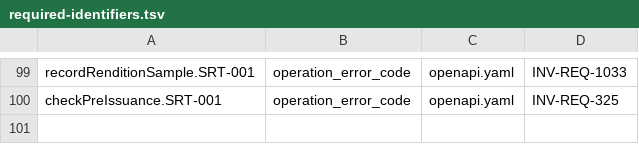
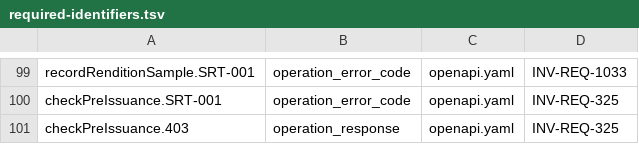
Before and after one commit to dynokore/DynoGST, a TSV file: platform-contracts/payload/required-identifiers.tsv, drawn as a sheet; only a part is shown, gaps mark what is left out.

```diff
--- a/platform-contracts/payload/required-identifiers.tsv
+++ b/platform-contracts/payload/required-identifiers.tsv
@@ -100 +100,2 @@ recordRenditionSample.SRT-001	operation_error_code	openapi.yaml	INV-REQ-1033
 checkPreIssuance.SRT-001	operation_error_code	openapi.yaml	INV-REQ-325
+checkPreIssuance.403	operation_response	openapi.yaml	INV-REQ-325
```
Also changed, not shown: 1 other file.
